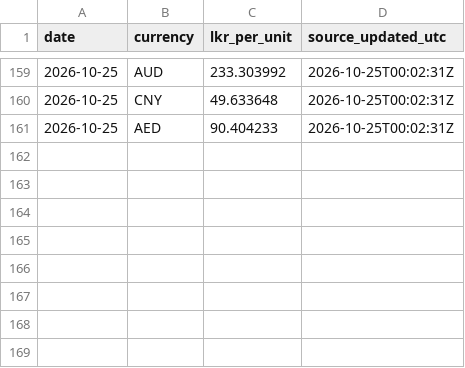
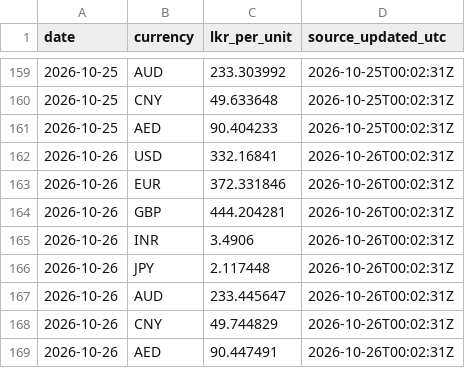
Before and after one commit to dhananjaya-hbc/lanka-data-tracker, a CSV file: data/exchange_rates.csv, drawn as a sheet; only a part is shown, gaps mark what is left out; the diff names each change by its address in the sheet, - before the commit and + after, or states it on an @@ line.

Commit message:
data: exchange rates update 2026-10-26

```diff
--- a/data/exchange_rates.csv
+++ b/data/exchange_rates.csv
+row 162: 2026-10-26 | USD | 332.16841 | 2026-10-26T00:02:31Z
+row 163: 2026-10-26 | EUR | 372.331846 | 2026-10-26T00:02:31Z
+row 164: 2026-10-26 | GBP | 444.204281 | 2026-10-26T00:02:31Z
+row 165: 2026-10-26 | INR | 3.4906 | 2026-10-26T00:02:31Z
+row 166: 2026-10-26 | JPY | 2.117448 | 2026-10-26T00:02:31Z
+row 167: 2026-10-26 | AUD | 233.445647 | 2026-10-26T00:02:31Z
+row 168: 2026-10-26 | CNY | 49.744829 | 2026-10-26T00:02:31Z
+row 169: 2026-10-26 | AED | 90.447491 | 2026-10-26T00:02:31Z
```
